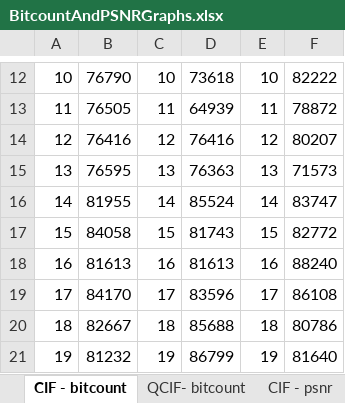
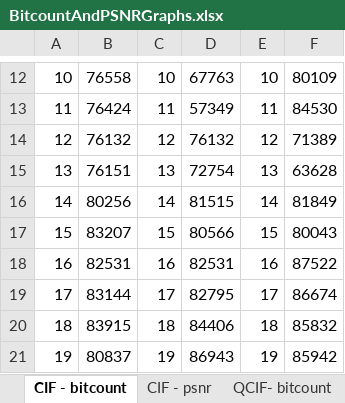
Before and after one commit to daves-devel/ECE1718H, an Excel workbook: goldendata/Assigment3_E1/BitcountAndPSNRGraphs.xlsx, sheet CIF - bitcount, drawn as a sheet; only a part is shown, gaps mark what is left out; values as stored, in another font and other column widths than the file's, no borders; charts and pictures not drawn; the diff covers the shown part only; the diff names each change by its address in the sheet, - before the commit and + after, or states it on an @@ line.

```diff
--- a/goldendata/Assigment3_E1/BitcountAndPSNRGraphs.xlsx (sheet CIF - bitcount)
+++ b/goldendata/Assigment3_E1/BitcountAndPSNRGraphs.xlsx (sheet CIF - bitcount)
@@ sheet tab order changed: CIF - bitcount | CIF - psnr | QCIF- bitcount @@
-B12: 76790
+B12: 76558
-D12: 73618
+D12: 67763
-F12: 82222
+F12: 80109
-B13: 76505
+B13: 76424
-D13: 64939
+D13: 57349
-F13: 78872
+F13: 84530
-B14: 76416
+B14: 76132
-D14: 76416
+D14: 76132
-F14: 80207
+F14: 71389
-B15: 76595
+B15: 76151
-D15: 76363
+D15: 72754
-F15: 71573
+F15: 63628
-B16: 81955
+B16: 80256
-D16: 85524
+D16: 81515
-F16: 83747
+F16: 81849
-B17: 84058
+B17: 83207
-D17: 81743
+D17: 80566
-F17: 82772
+F17: 80043
-B18: 81613
+B18: 82531
-D18: 81613
+D18: 82531
-F18: 88240
+F18: 87522
-B19: 84170
+B19: 83144
-D19: 83596
+D19: 82795
-F19: 86108
+F19: 86674
-B20: 82667
+B20: 83915
-D20: 85688
+D20: 84406
-F20: 80786
+F20: 85832
-B21: 81232
+B21: 80837
-D21: 86799
+D21: 86943
-F21: 81640
+F21: 85942
```
Also changed, not shown: 33 edited cells elsewhere in this sheet, sheet Constant qp BitCount, sheet QCIF- bitcount, sheet CIF - psnr, sheet QCIF - psnr, sheet Constant qp PSNR, other sheet tabs, charts or pictures, 14 other files.
